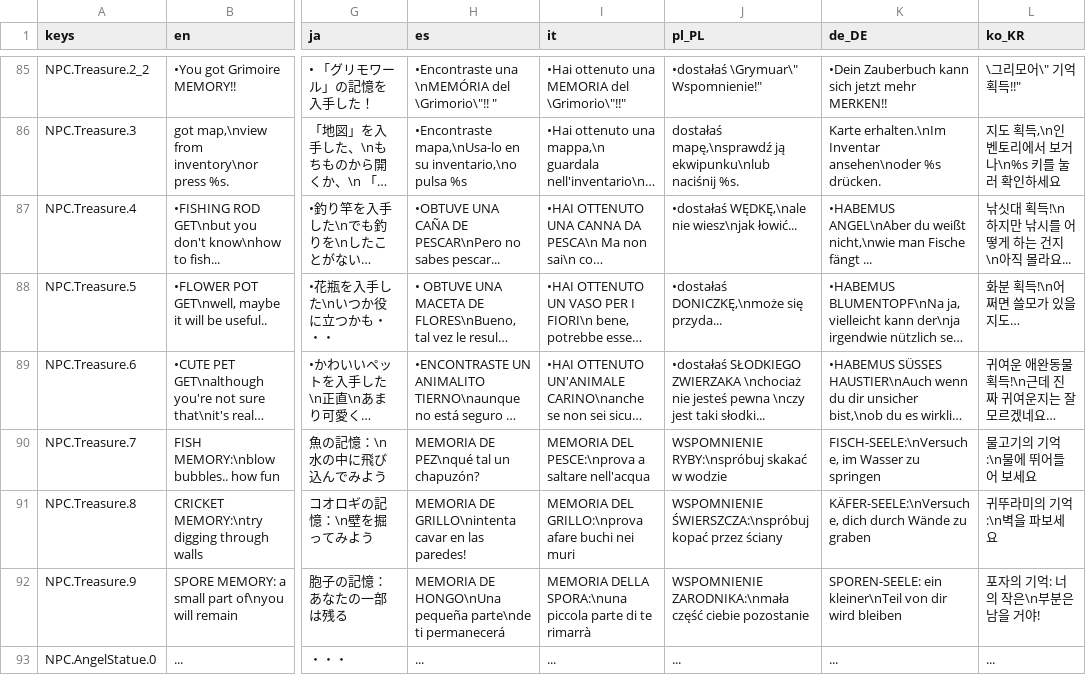
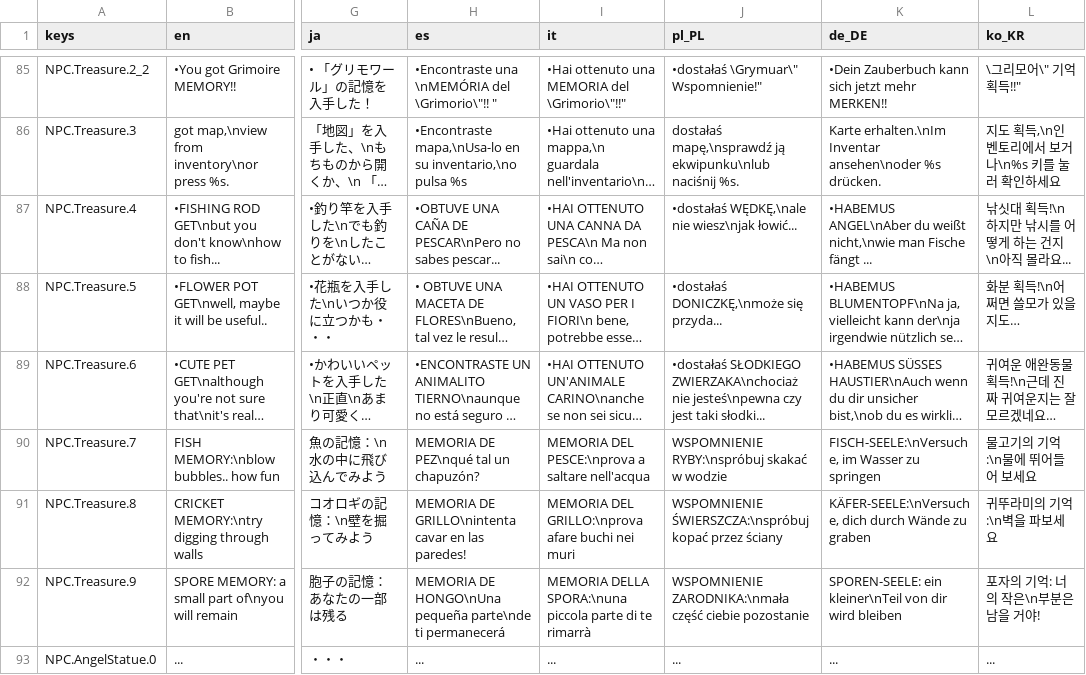
Before and after one commit to jakeonaut/glitch-dungeon-crystal, a CSV file: dialogUiLocalization.csv, drawn as a sheet; only a part is shown, gaps mark what is left out; long unchanged cells end in …; the diff covers the shown part only; the diff names each change by its address in the sheet, - before the commit and + after, or states it on an @@ line.

```diff
--- a/dialogUiLocalization.csv
+++ b/dialogUiLocalization.csv
-J89 (pl_PL): •dostałaś SŁODKIEGO ZWIERZAKA \nchociaż nie jesteś pewna \nczy jest taki…
+J89 (pl_PL): •dostałaś SŁODKIEGO ZWIERZAKA\nchociaż nie jesteś\npewna czy jest taki…
```
Also changed, not shown: 9 edited cells elsewhere in this file, 42 other files.
